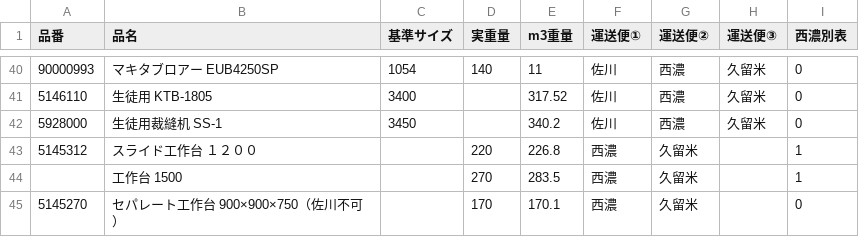
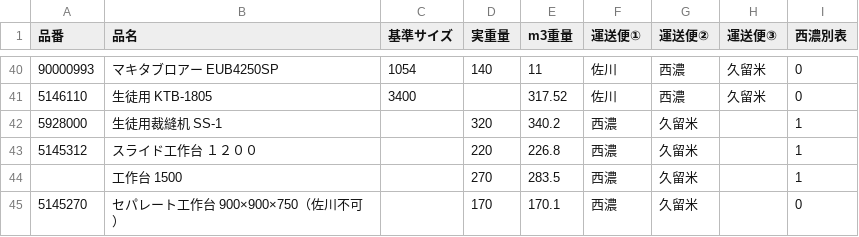
Before and after one commit to kenjitsumuraya-gif/freight-app, a CSV file: public/products.csv, drawn as a sheet; only a part is shown, gaps mark what is left out.

Commit message:
Add files via upload

```diff
--- a/public/products.csv
+++ b/public/products.csv
@@ -41,3 +41,3 @@
 5146110,生徒用　KTB-1805,3400,,317.52,佐川,西濃,久留米,0
-5928000,生徒用裁縫机　SS-1,3450,,340.2,佐川,西濃,久留米,0
+5928000,生徒用裁縫机　SS-1,,320,340.2,西濃,久留米,,1
 5145312,スライド工作台　１２００,,220,226.8,西濃,久留米,,1
```
